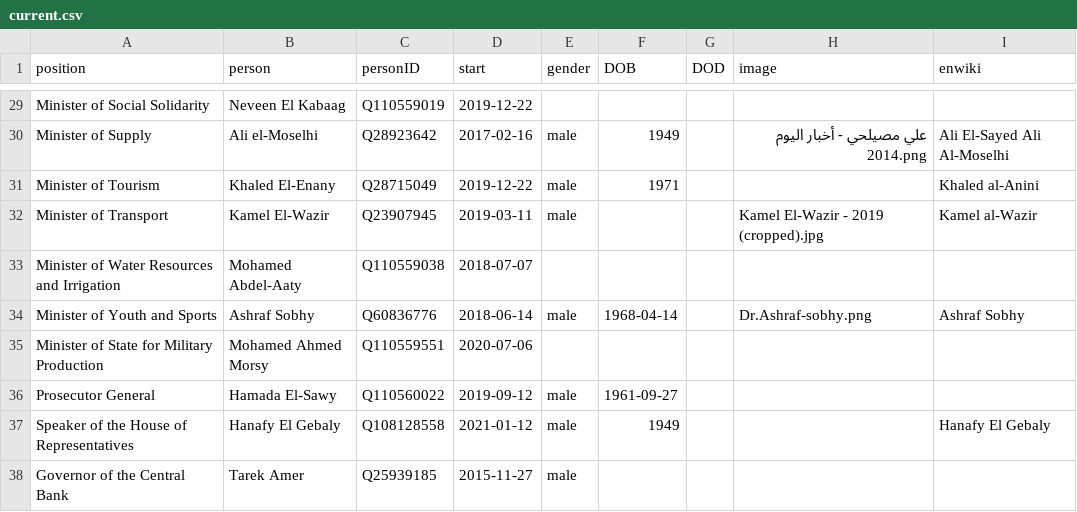
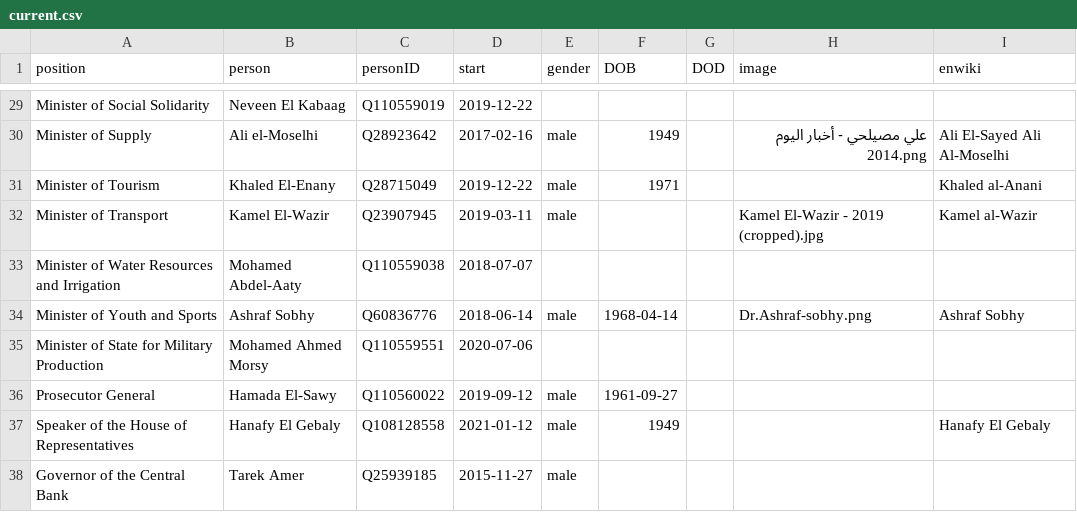
Before and after one commit to every-politician-scrapers/egypt-ministers, a CSV file: html/current.csv, drawn as a sheet; only a part is shown, gaps mark what is left out.

```diff
--- a/html/current.csv
+++ b/html/current.csv
@@ -30,3 +30,3 @@ Minister of Social Solidarity,Neveen El Kabaag,Q110559019,2019-12-22,,,,,
 Minister of Supply,Ali el-Moselhi,Q28923642,2017-02-16,male,1949,,علي مصيلحي - أخبار اليوم 2014.png,Ali El-Sayed Ali Al-Moselhi
-Minister of Tourism,Khaled El-Enany,Q28715049,2019-12-22,male,1971,,,Khaled al-Anini
+Minister of Tourism,Khaled El-Enany,Q28715049,2019-12-22,male,1971,,,Khaled al-Anani
 Minister of Transport,Kamel El-Wazir,Q23907945,2019-03-11,male,,,Kamel El-Wazir - 2019 (cropped).jpg,Kamel al-Wazir
```
Also changed, not shown: html/holders21.csv.
